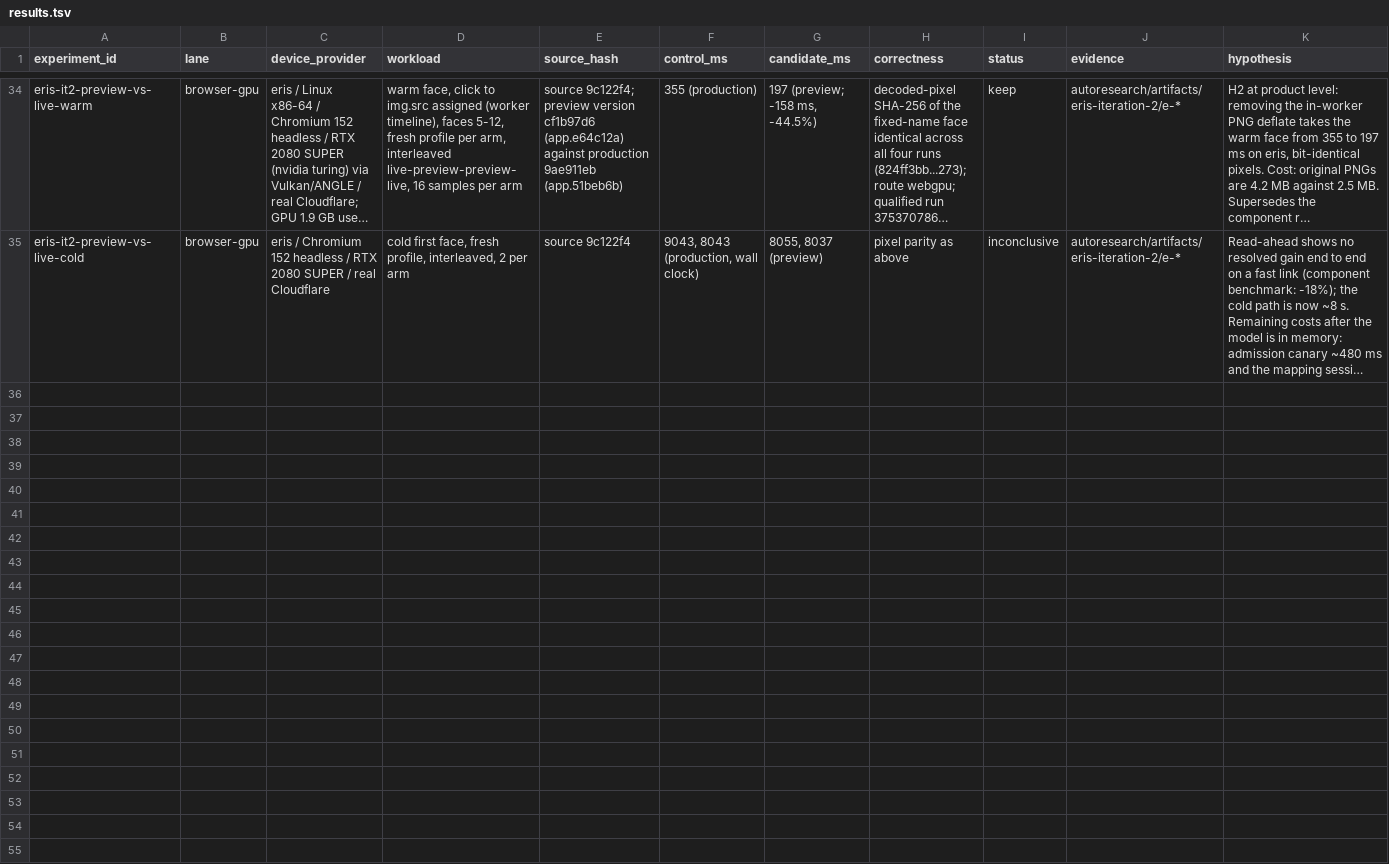
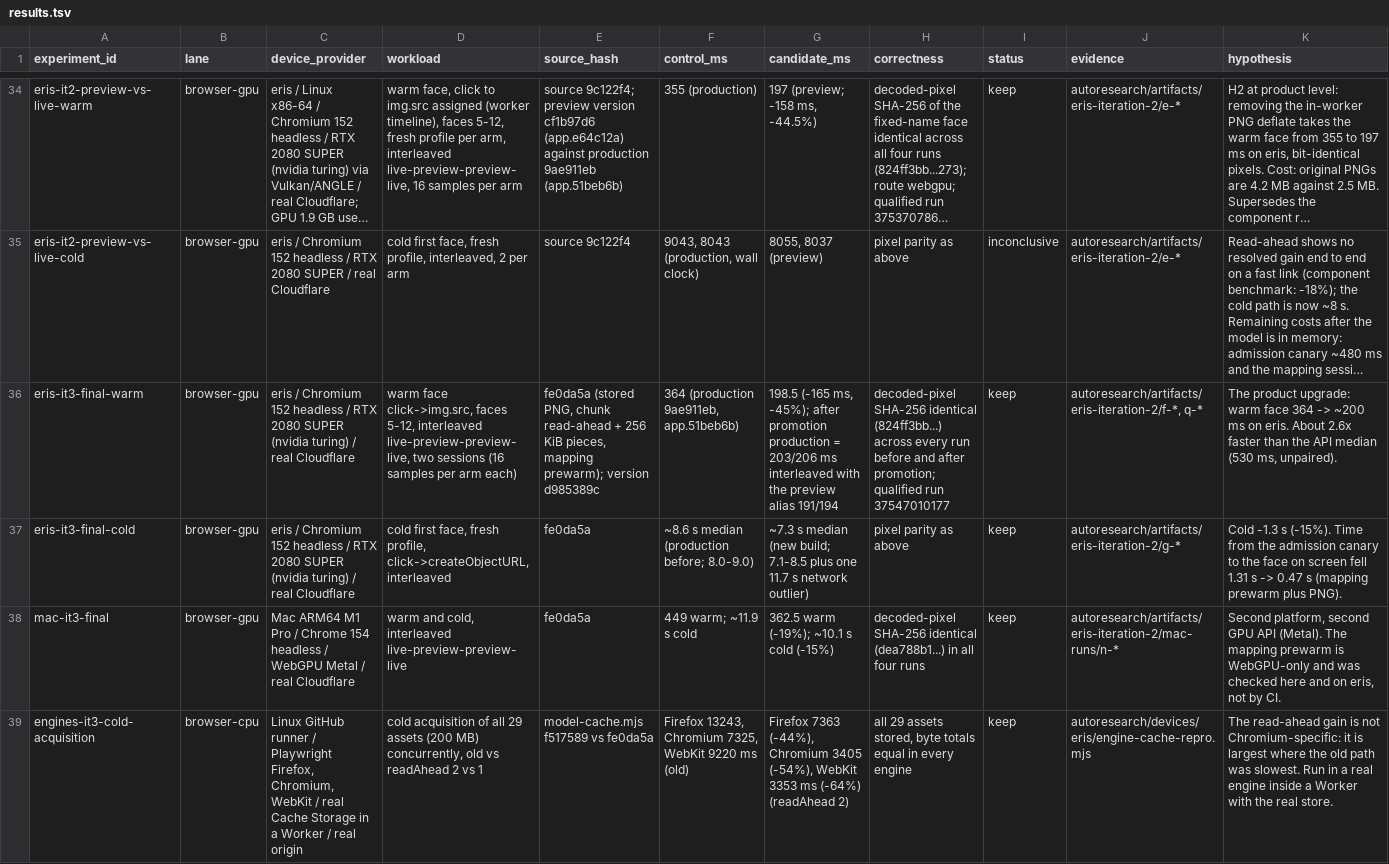
Before and after one commit to check-face/facemorph.me, a TSV file: autoresearch/results.tsv, drawn as a sheet; only a part is shown, gaps mark what is left out; long unchanged cells end in …; the diff covers the shown part only; the diff names each change by its address in the sheet, - before the commit and + after, or states it on an @@ line.

```diff
--- a/autoresearch/results.tsv
+++ b/autoresearch/results.tsv
+row 36: eris-it3-final-warm | browser-gpu | eris / Chromium 152 headless / RTX 2080 SUPER (nvidia turing) / real Cloudflare | warm face click->img.src, faces 5-12, interleaved live-preview-preview-live, two sessions (16 samples per arm each) | fe0da5a (stored PNG, chunk read-ahead + 256 KiB pieces, mapping prewarm); version d985389c | 364 (production 9ae911eb, app.51beb6b) | 198.5 (-165 ms, -45%); after promotion production = 203/206 ms interleaved with the preview alias 191/194 | decoded-pixel SHA-256 identical (824ff3bb...) across every run before and after promotion; qualified run 37547010177 | keep | autoresearch/artifacts/eris-iteration-2/f-*, q-* | The product upgrade: warm face 364 -> ~200 ms on eris. About 2.6x faster than the API median (530 ms, unpaired).
+row 37: eris-it3-final-cold | browser-gpu | eris / Chromium 152 headless / RTX 2080 SUPER (nvidia turing) / real Cloudflare | cold first face, fresh profile, click->createObjectURL, interleaved | fe0da5a | ~8.6 s median (production before; 8.0-9.0) | ~7.3 s median (new build; 7.1-8.5 plus one 11.7 s network outlier) | pixel parity as above | keep | autoresearch/artifacts/eris-iteration-2/g-* | Cold -1.3 s (-15%). Time from the admission canary to the face on screen fell 1.31 s -> 0.47 s (mapping prewarm plus PNG).
+row 38: mac-it3-final | browser-gpu | Mac ARM64 M1 Pro / Chrome 154 headless / WebGPU Metal / real Cloudflare | warm and cold, interleaved live-preview-preview-live | fe0da5a | 449 warm; ~11.9 s cold | 362.5 warm (-19%); ~10.1 s cold (-15%) | decoded-pixel SHA-256 identical (dea788b1...) in all four runs | keep | autoresearch/artifacts/eris-iteration-2/mac-runs/n-* | Second platform, second GPU API (Metal). The mapping prewarm is WebGPU-only and was checked here and on eris, not by CI.
+row 39: engines-it3-cold-acquisition | browser-cpu | Linux GitHub runner / Playwright Firefox, Chromium, WebKit / real Cache Storage in a Worker / real origin | cold acquisition of all 29 assets (200 MB) concurrently, old vs readAhead 2 vs 1 | model-cache.mjs f517589 vs fe0da5a | Firefox 13243, Chromium 7325, WebKit 9220 ms (old) | Firefox 7363 (-44%), Chromium 3405 (-54%), WebKit 3353 ms (-64%) (readAhead 2) | all 29 assets stored, byte totals equal in every engine | keep | autoresearch/devices/eris/engine-cache-repro.mjs | The read-ahead gain is not Chromium-specific: it is largest where the old path was slowest. Run in a real engine inside a Worker with the real store.
```
Also changed, not shown: 3 added rows elsewhere in this file, 4 other files.
